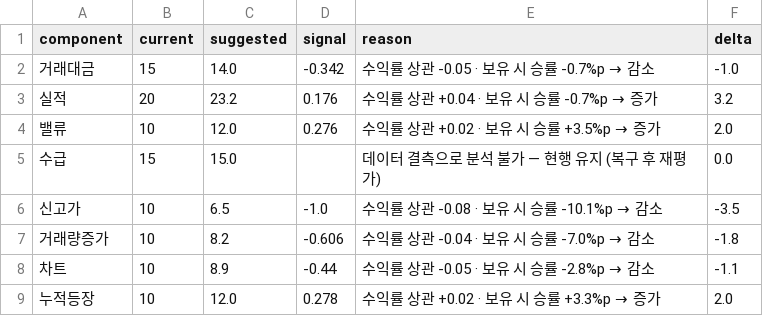
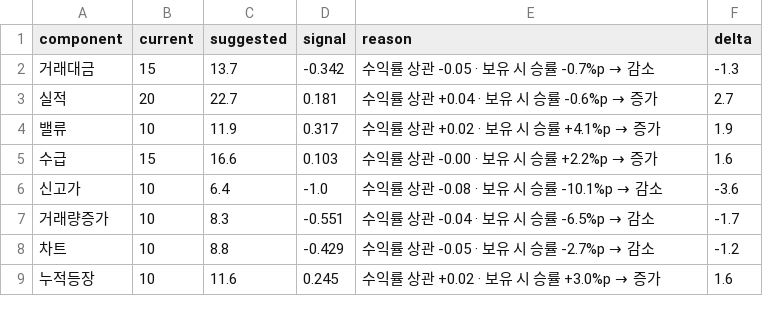
Before and after one commit to perseus2133-ai/volume-radar, a CSV file: data/optimizer/weight_suggestions.csv, drawn as a sheet.

```diff
--- a/data/optimizer/weight_suggestions.csv
+++ b/data/optimizer/weight_suggestions.csv
@@ -1,9 +1,9 @@
 component,current,suggested,signal,reason,delta
-거래대금,15,14.0,-0.342,수익률 상관 -0.05 · 보유 시 승률 -0.7%p → 감소,-1.0
-실적,20,23.2,0.176,수익률 상관 +0.04 · 보유 시 승률 -0.7%p → 증가,3.2
-밸류,10,12.0,0.276,수익률 상관 +0.02 · 보유 시 승률 +3.5%p → 증가,2.0
-수급,15,15.0,,데이터 결측으로 분석 불가 — 현행 유지 (복구 후 재평가),0.0
-신고가,10,6.5,-1.0,수익률 상관 -0.08 · 보유 시 승률 -10.1%p → 감소,-3.5
-거래량증가,10,8.2,-0.606,수익률 상관 -0.04 · 보유 시 승률 -7.0%p → 감소,-1.8
-차트,10,8.9,-0.44,수익률 상관 -0.05 · 보유 시 승률 -2.8%p → 감소,-1.1
-누적등장,10,12.0,0.278,수익률 상관 +0.02 · 보유 시 승률 +3.3%p → 증가,2.0
+거래대금,15,13.7,-0.342,수익률 상관 -0.05 · 보유 시 승률 -0.7%p → 감소,-1.3
+실적,20,22.7,0.181,수익률 상관 +0.04 · 보유 시 승률 -0.6%p → 증가,2.7
+밸류,10,11.9,0.317,수익률 상관 +0.02 · 보유 시 승률 +4.1%p → 증가,1.9
+수급,15,16.6,0.103,수익률 상관 -0.00 · 보유 시 승률 +2.2%p → 증가,1.6
+신고가,10,6.4,-1.0,수익률 상관 -0.08 · 보유 시 승률 -10.1%p → 감소,-3.6
+거래량증가,10,8.3,-0.551,수익률 상관 -0.04 · 보유 시 승률 -6.5%p → 감소,-1.7
+차트,10,8.8,-0.429,수익률 상관 -0.05 · 보유 시 승률 -2.7%p → 감소,-1.2
+누적등장,10,11.6,0.245,수익률 상관 +0.02 · 보유 시 승률 +3.0%p → 증가,1.6
```
Also changed, not shown: data/optimizer/component_performance.csv, data/optimizer/correlation_matrix.csv, 9 other files.
